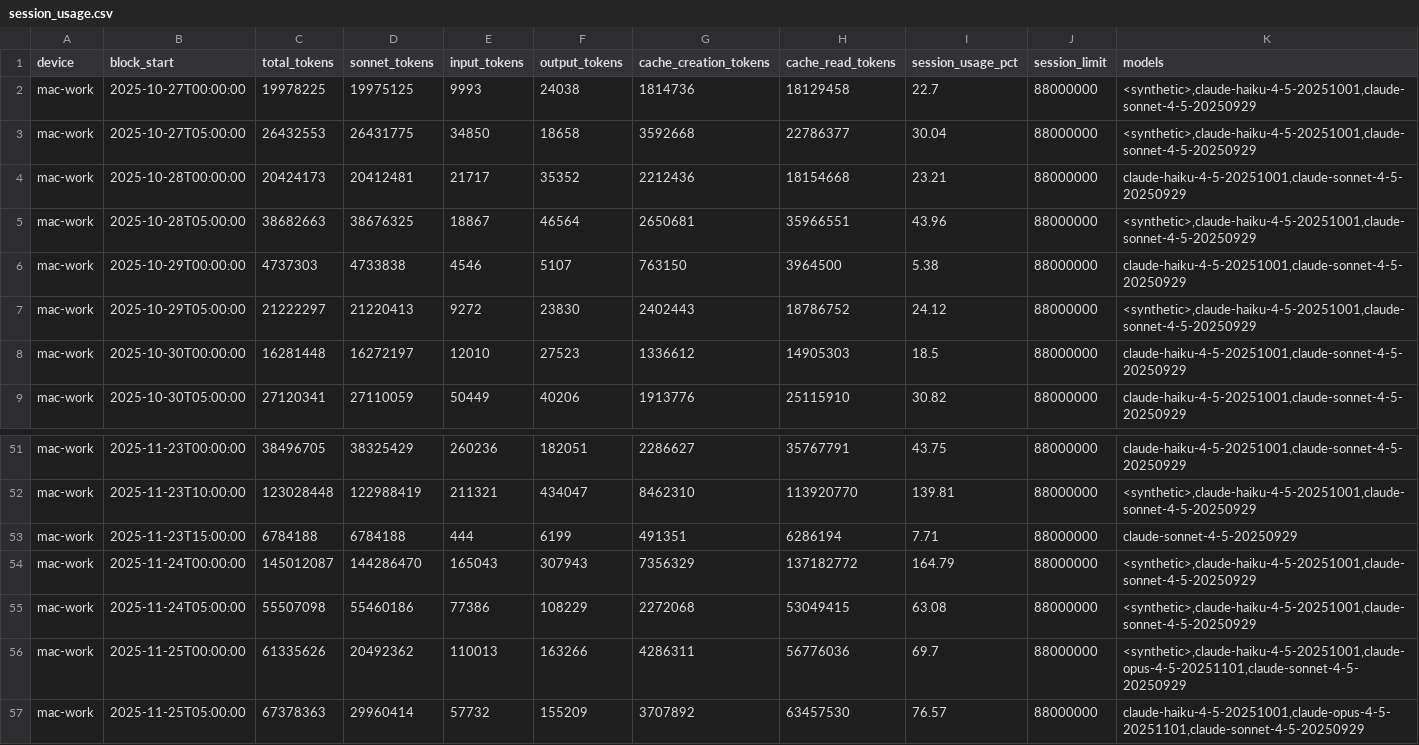
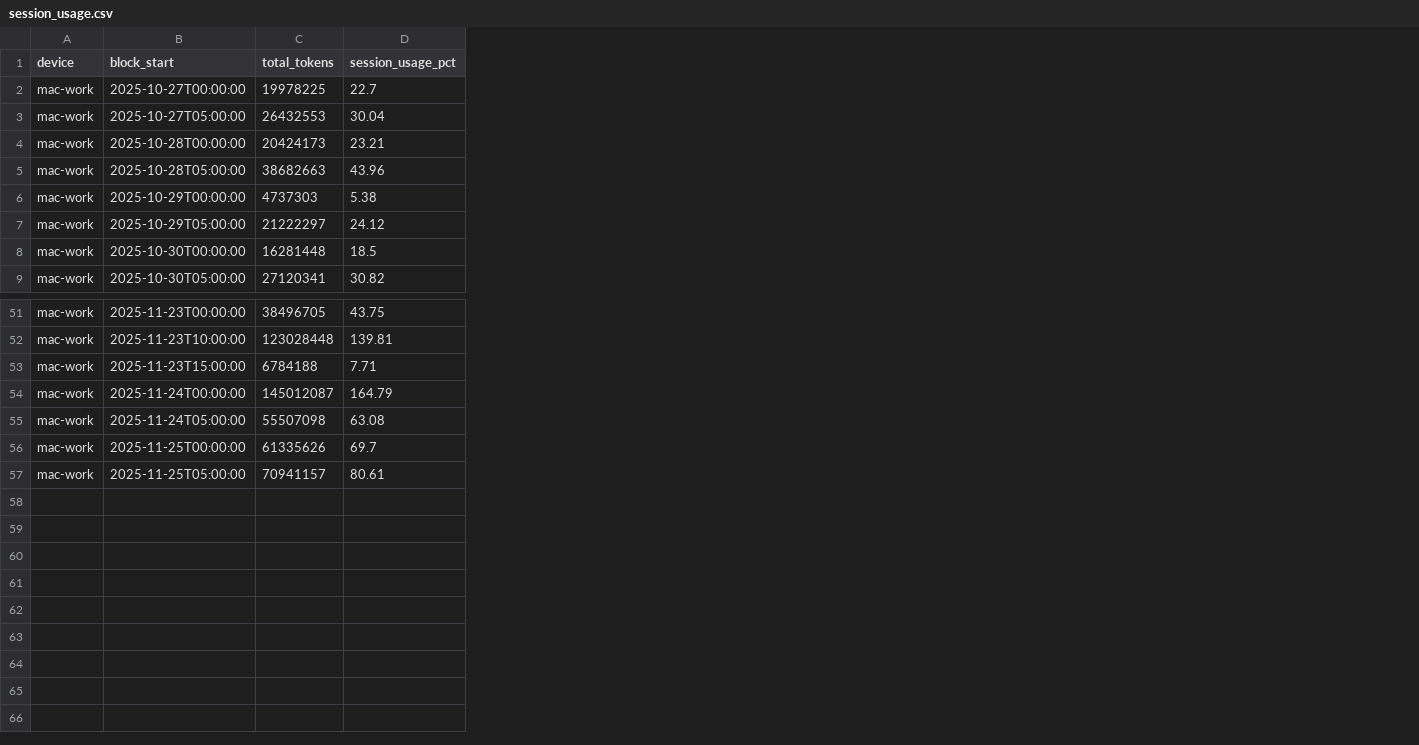
Before and after one commit to koreahong/claude-session-dashboard, a CSV file: data/mac-work/session_usage.csv, drawn as a sheet; only a part is shown, gaps mark what is left out; removed rows and columns are numbered as before the commit, all else as after; the diff names each change by its address in the sheet, - before the commit and + after, or states it on an @@ line.

Commit message:
Simplify: total usage only, no model breakdown

```diff
--- a/data/mac-work/session_usage.csv
+++ b/data/mac-work/session_usage.csv
-column D (sonnet_tokens), rows 2-9: 19975125 | 26431775 | 20412481 | 38676325 | 4733838 | 21220413 | 16272197 | 27110059; rows 51-57: 38325429 | 122988419 | 6784188 | 144286470 | 55460186 | 20492362 | 29960414
-column E (input_tokens), rows 2-9: 9993 | 34850 | 21717 | 18867 | 4546 | 9272 | 12010 | 50449; rows 51-57: 260236 | 211321 | 444 | 165043 | 77386 | 110013 | 57732
-column F (output_tokens), rows 2-9: 24038 | 18658 | 35352 | 46564 | 5107 | 23830 | 27523 | 40206; rows 51-57: 182051 | 434047 | 6199 | 307943 | 108229 | 163266 | 155209
-column G (cache_creation_tokens), rows 2-9: 1814736 | 3592668 | 2212436 | 2650681 | 763150 | 2402443 | 1336612 | 1913776; rows 51-57: 2286627 | 8462310 | 491351 | 7356329 | 2272068 | 4286311 | 3707892
-column H (cache_read_tokens), rows 2-9: 18129458 | 22786377 | 18154668 | 35966551 | 3964500 | 18786752 | 14905303 | 25115910; rows 51-57: 35767791 | 113920770 | 6286194 | 137182772 | 53049415 | 56776036 | 63457530
-column J (session_limit), rows 2-9: all 88000000; rows 51-57: all 88000000
-column K (models), rows 2-9: <synthetic>,claude-haiku-4-5-20251001,claude-sonnet-4-5-20250929 | <synthetic>,claude-haiku-4-5-20251001,claude-sonnet-4-5-20250929 | claude-haiku-4-5-20251001,claude-sonnet-4-5-20250929 | <synthetic>,claude-haiku-4-5-20251001,claude-sonnet-4-5-20250929 | claude-haiku-4-5-20251001,claude-sonnet-4-5-20250929 | <synthetic>,claude-haiku-4-5-20251001,claude-sonnet-4-5-20250929 | claude-haiku-4-5-20251001,claude-sonnet-4-5-20250929 | claude-haiku-4-5-20251001,claude-sonnet-4-5-20250929; rows 51-57: claude-haiku-4-5-20251001,claude-sonnet-4-5-20250929 | <synthetic>,claude-haiku-4-5-20251001,claude-sonnet-4-5-20250929 | claude-sonnet-4-5-20250929 | <synthetic>,claude-haiku-4-5-20251001,claude-sonnet-4-5-20250929 | <synthetic>,claude-haiku-4-5-20251001,claude-sonnet-4-5-20250929 | <synthetic>,claude-haiku-4-5-20251001,claude-opus-4-5-20251101,claude-sonnet-4-5-20250929 | claude-haiku-4-5-20251001,claude-opus-4-5-20251101,claude-sonnet-4-5-20250929
-C57 (total_tokens): 67378363
+C57 (total_tokens): 70941157
-D57 (session_usage_pct): 76.57
+D57 (session_usage_pct): 80.61
```
Also changed, not shown: data/mac-work/weekly_usage.csv, output/all_sessions.csv, 7 other files.
